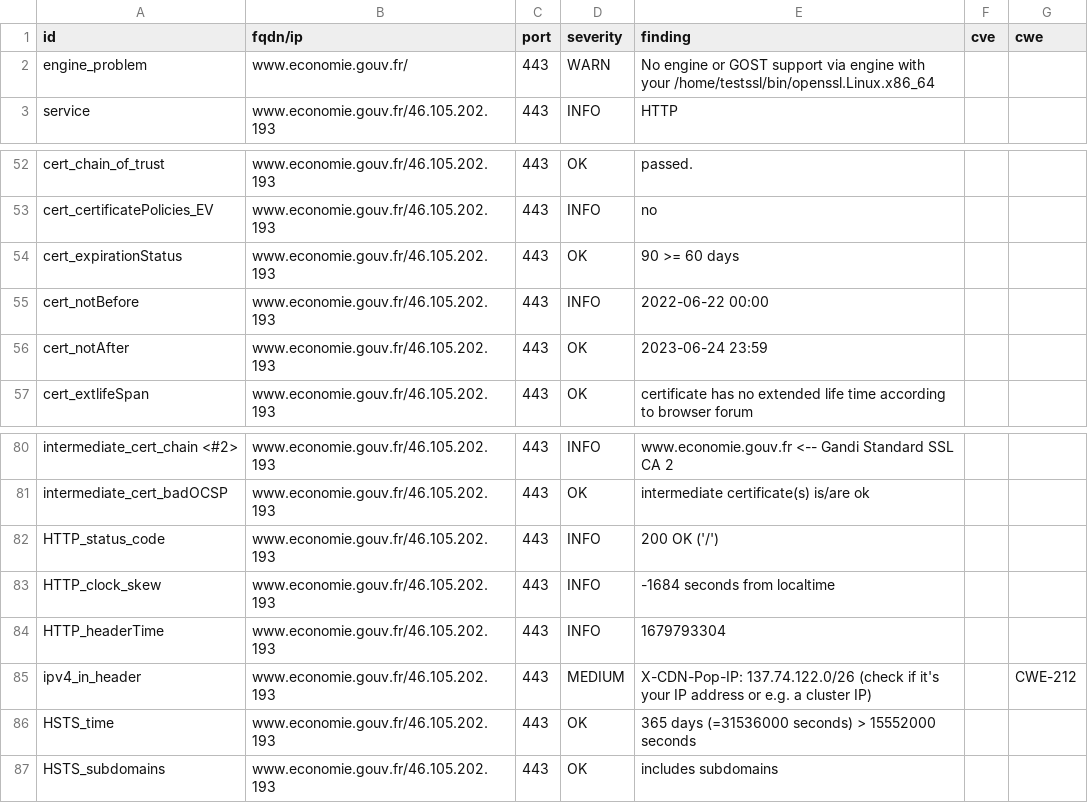
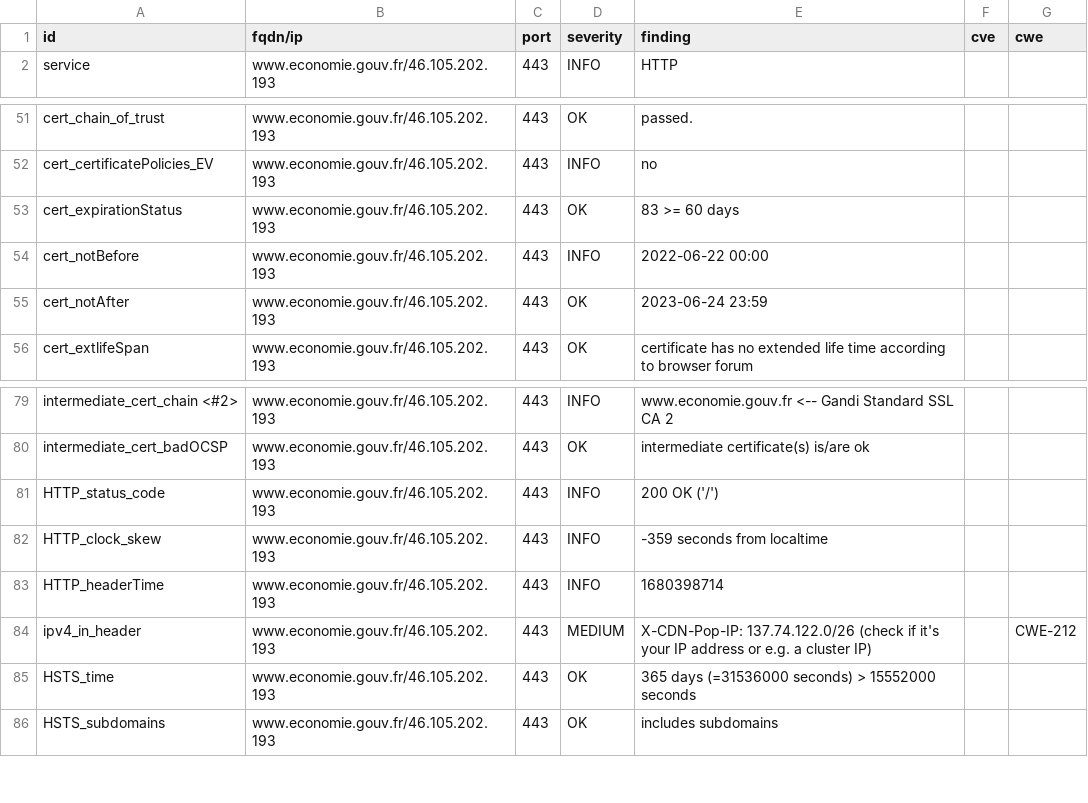
Before and after one commit to mactimebatn/dashloard, a CSV file: results/aHR0cHM6Ly93d3cuZWNvbm9taWUuZ291di5mcg==/testssl.csv, drawn as a sheet; only a part is shown, gaps mark what is left out.

Commit message:
update: https://www.economie.gouv.fr

```diff
--- a/results/aHR0cHM6Ly93d3cuZWNvbm9taWUuZ291di5mcg==/testssl.csv
+++ b/results/aHR0cHM6Ly93d3cuZWNvbm9taWUuZ291di5mcg==/testssl.csv
@@ -1,3 +1,2 @@
 "id","fqdn/ip","port","severity","finding","cve","cwe"
-"engine_problem","www.economie.gouv.fr/","443","WARN","No engine or GOST support via engine with your /home/testssl/bin/openssl.Linux.x86_64","",""
 "service","www.economie.gouv.fr/46.105.202.193","443","INFO","HTTP","",""
@@ -53,3 +52,3 @@
 "cert_certificatePolicies_EV","www.economie.gouv.fr/46.105.202.193","443","INFO","no","",""
-"cert_expirationStatus","www.economie.gouv.fr/46.105.202.193","443","OK","90 >= 60 days","",""
+"cert_expirationStatus","www.economie.gouv.fr/46.105.202.193","443","OK","83 >= 60 days","",""
 "cert_notBefore","www.economie.gouv.fr/46.105.202.193","443","INFO","2022-06-22 00:00","",""
@@ -82,4 +81,4 @@
 "HTTP_status_code","www.economie.gouv.fr/46.105.202.193","443","INFO","200 OK ('/')","",""
-"HTTP_clock_skew","www.economie.gouv.fr/46.105.202.193","443","INFO","-1684 seconds from localtime","",""
-"HTTP_headerTime","www.economie.gouv.fr/46.105.202.193","443","INFO","1679793304","",""
+"HTTP_clock_skew","www.economie.gouv.fr/46.105.202.193","443","INFO","-359 seconds from localtime","",""
+"HTTP_headerTime","www.economie.gouv.fr/46.105.202.193","443","INFO","1680398714","",""
 "ipv4_in_header","www.economie.gouv.fr/46.105.202.193","443","MEDIUM","X-CDN-Pop-IP: 137.74.122.0/26 (check if it's your IP address or e.g. a cluster IP)","","CWE-212"
```
Also changed, not shown: 14 other files.
